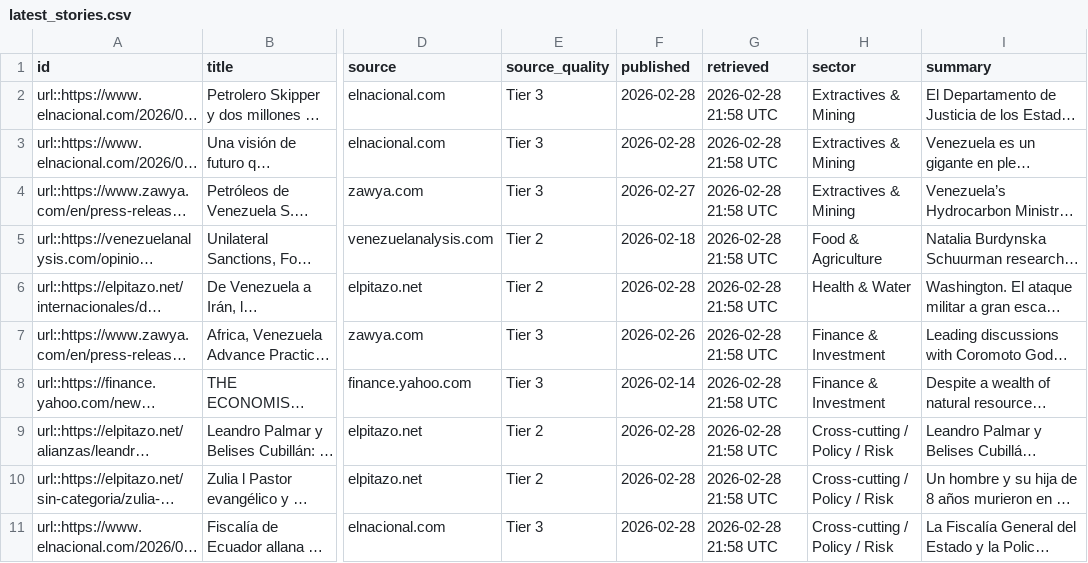
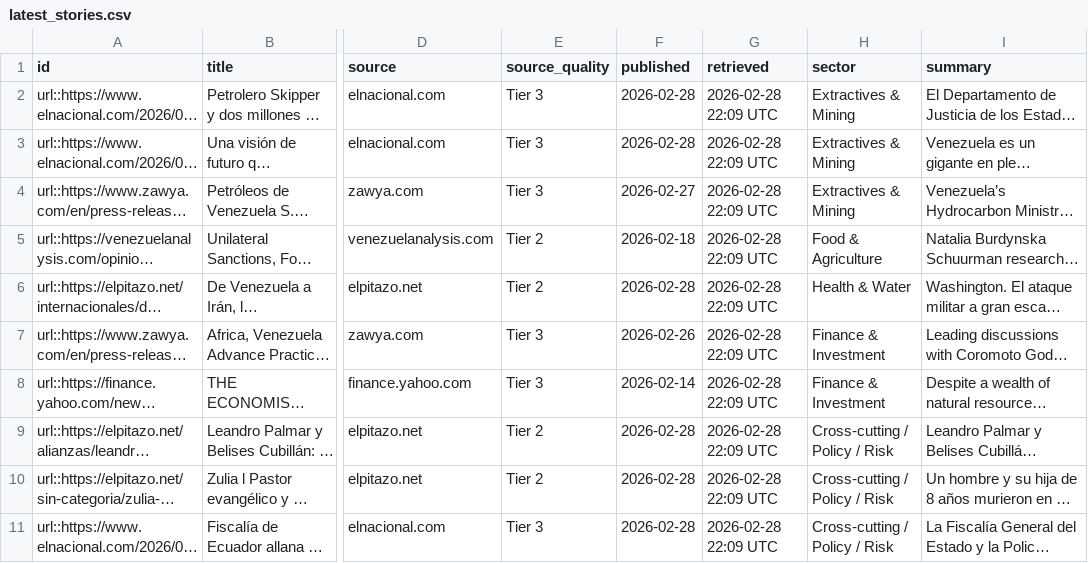
Before and after one commit to marketedgeglobal/VZLAnews, a CSV file: data/latest_stories.csv, drawn as a sheet; only a part is shown, gaps mark what is left out; long unchanged cells end in …; the diff names each change by its address in the sheet, - before the commit and + after, or states it on an @@ line.

```diff
--- a/data/latest_stories.csv
+++ b/data/latest_stories.csv
-G2:G11 (retrieved): 2026-02-28 21:58 UTC
+G2:G11 (retrieved): 2026-02-28 22:09 UTC
```
Also changed, not shown: 13 other files.
